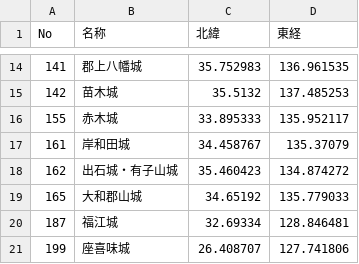
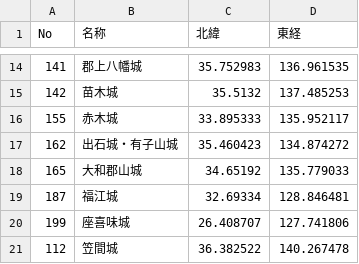
Before and after one commit to FRANKI3420/Castles-Visiting-Record-Website, a CSV file: data/catsle_card_zoku.csv, drawn as a sheet; only a part is shown, gaps mark what is left out; the shorter side is filled out with more unchanged rows; the diff names each change by its address in the sheet, - before the commit and + after, or states it on an @@ line.

```diff
--- a/data/catsle_card_zoku.csv
+++ b/data/catsle_card_zoku.csv
-row 17: 161 | 岸和田城 | 34.458767 | 135.37079
```
Also changed, not shown: data/catsle_card.csv, data/zoku2dan.csv, 4 other files.
